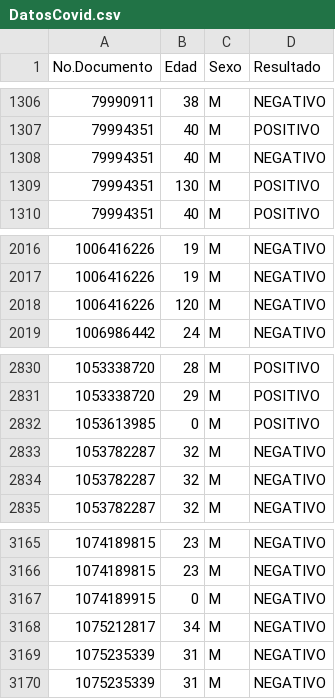
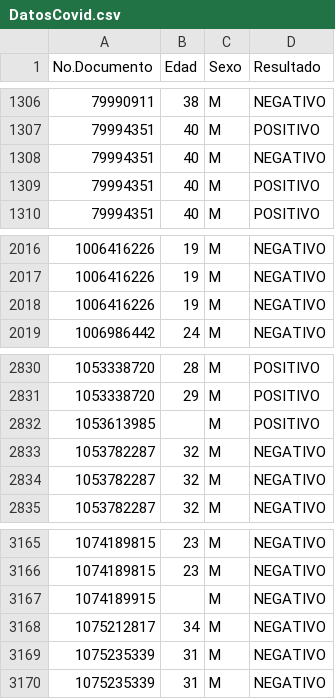
Before and after one commit to Jorge-posada/Pandas, a CSV file: DatosCovid.csv, drawn as a sheet; only a part is shown, gaps mark what is left out; the diff covers the shown part only.

```diff
--- a/DatosCovid.csv
+++ b/DatosCovid.csv
@@ -1308,3 +1308,3 @@
 79994351;40;M;NEGATIVO
-79994351;130;M;POSITIVO
+79994351;40;M;POSITIVO
 79994351;40;M;POSITIVO
@@ -2017,3 +2017,3 @@
 1006416226;19;M;NEGATIVO
-1006416226;120;M;NEGATIVO
+1006416226;19;M;NEGATIVO
 1006986442;24;M;NEGATIVO
@@ -2831,3 +2831,3 @@
 1053338720;29;M;POSITIVO
-1053613985;0;M;POSITIVO
+1053613985;;M;POSITIVO
 1053782287;32;M;NEGATIVO
@@ -3166,3 +3166,3 @@
 1074189815;23;M;NEGATIVO
-1074189915;0;M;NEGATIVO
+1074189915;;M;NEGATIVO
 1075212817;34;M;NEGATIVO
```
Also changed, not shown: 14 edited cells elsewhere in this file.
